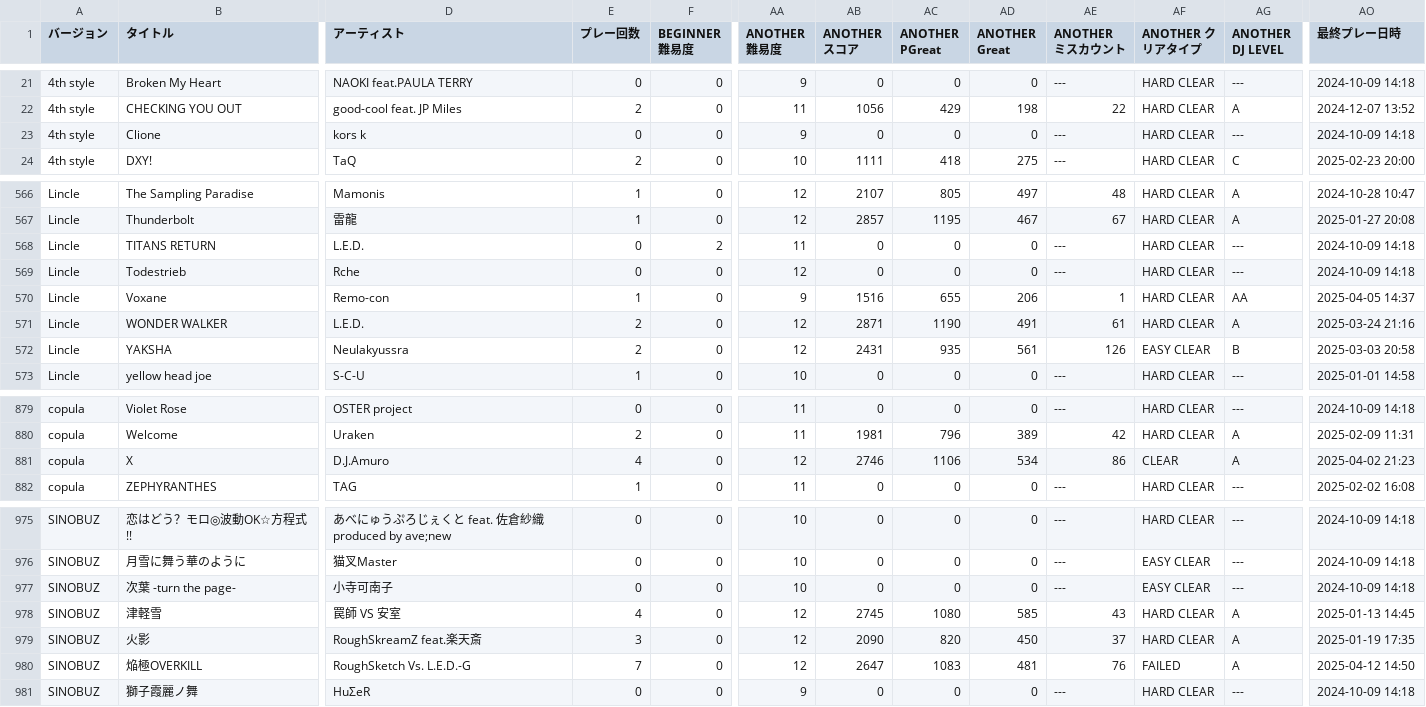
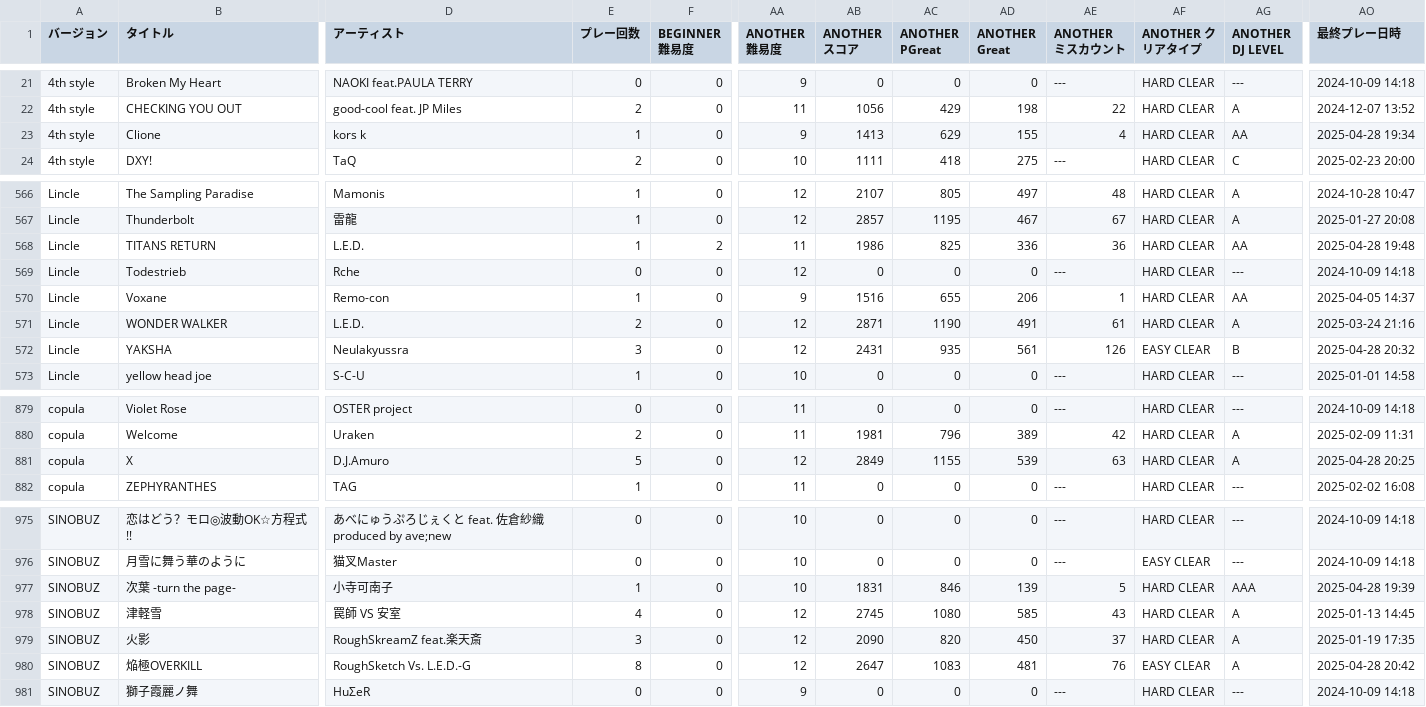
Before and after one commit to yozawa4662/iidx-csv, a CSV file: data/4461-8582_sp_score.csv, drawn as a sheet; only a part is shown, gaps mark what is left out; the diff covers the shown part only; the diff names each change by its address in the sheet, - before the commit and + after, or states it on an @@ line.

Commit message:
2025/04/28

```diff
--- a/data/4461-8582_sp_score.csv
+++ b/data/4461-8582_sp_score.csv
-E23 (プレー回数): 0
+E23 (プレー回数): 1
-AB23 (ANOTHER スコア): 0
+AB23 (ANOTHER スコア): 1413
-AC23 (ANOTHER PGreat): 0
+AC23 (ANOTHER PGreat): 629
-AD23 (ANOTHER Great): 0
+AD23 (ANOTHER Great): 155
-AE23 (ANOTHER ミスカウント): ---
+AE23 (ANOTHER ミスカウント): 4
-AG23 (ANOTHER DJ LEVEL): ---
+AG23 (ANOTHER DJ LEVEL): AA
-AO23 (最終プレー日時): 2024-10-09 14:18
+AO23 (最終プレー日時): 2025-04-28 19:34
-E568 (プレー回数): 0
+E568 (プレー回数): 1
-AB568 (ANOTHER スコア): 0
+AB568 (ANOTHER スコア): 1986
-AC568 (ANOTHER PGreat): 0
+AC568 (ANOTHER PGreat): 825
-AD568 (ANOTHER Great): 0
+AD568 (ANOTHER Great): 336
-AE568 (ANOTHER ミスカウント): ---
+AE568 (ANOTHER ミスカウント): 36
-AG568 (ANOTHER DJ LEVEL): ---
+AG568 (ANOTHER DJ LEVEL): AA
-AO568 (最終プレー日時): 2024-10-09 14:18
+AO568 (最終プレー日時): 2025-04-28 19:48
-E572 (プレー回数): 2
+E572 (プレー回数): 3
-AO572 (最終プレー日時): 2025-03-03 20:58
+AO572 (最終プレー日時): 2025-04-28 20:32
-E881 (プレー回数): 4
+E881 (プレー回数): 5
-AB881 (ANOTHER スコア): 2746
+AB881 (ANOTHER スコア): 2849
-AC881 (ANOTHER PGreat): 1106
+AC881 (ANOTHER PGreat): 1155
-AD881 (ANOTHER Great): 534
+AD881 (ANOTHER Great): 539
-AE881 (ANOTHER ミスカウント): 86
+AE881 (ANOTHER ミスカウント): 63
-AF881 (ANOTHER クリアタイプ): CLEAR
+AF881 (ANOTHER クリアタイプ): HARD CLEAR
-AO881 (最終プレー日時): 2025-04-02 21:23
+AO881 (最終プレー日時): 2025-04-28 20:25
-E977 (プレー回数): 0
+E977 (プレー回数): 1
-AB977 (ANOTHER スコア): 0
+AB977 (ANOTHER スコア): 1831
-AC977 (ANOTHER PGreat): 0
+AC977 (ANOTHER PGreat): 846
-AD977 (ANOTHER Great): 0
+AD977 (ANOTHER Great): 139
-AE977 (ANOTHER ミスカウント): ---
+AE977 (ANOTHER ミスカウント): 5
-AF977 (ANOTHER クリアタイプ): EASY CLEAR
+AF977 (ANOTHER クリアタイプ): HARD CLEAR
-AG977 (ANOTHER DJ LEVEL): ---
+AG977 (ANOTHER DJ LEVEL): AAA
-AO977 (最終プレー日時): 2024-10-09 14:18
+AO977 (最終プレー日時): 2025-04-28 19:39
-E980 (プレー回数): 7
+E980 (プレー回数): 8
-AF980 (ANOTHER クリアタイプ): FAILED
+AF980 (ANOTHER クリアタイプ): EASY CLEAR
-AO980 (最終プレー日時): 2025-04-12 14:50
+AO980 (最終プレー日時): 2025-04-28 20:42
```
Also changed, not shown: 95 edited cells elsewhere in this file.
